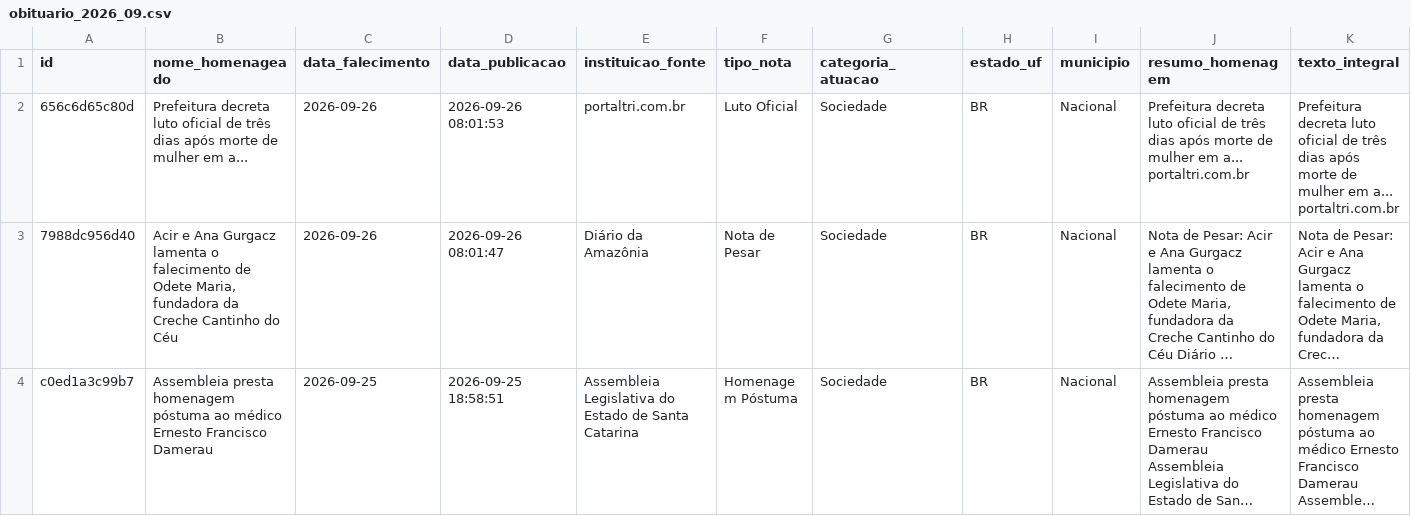
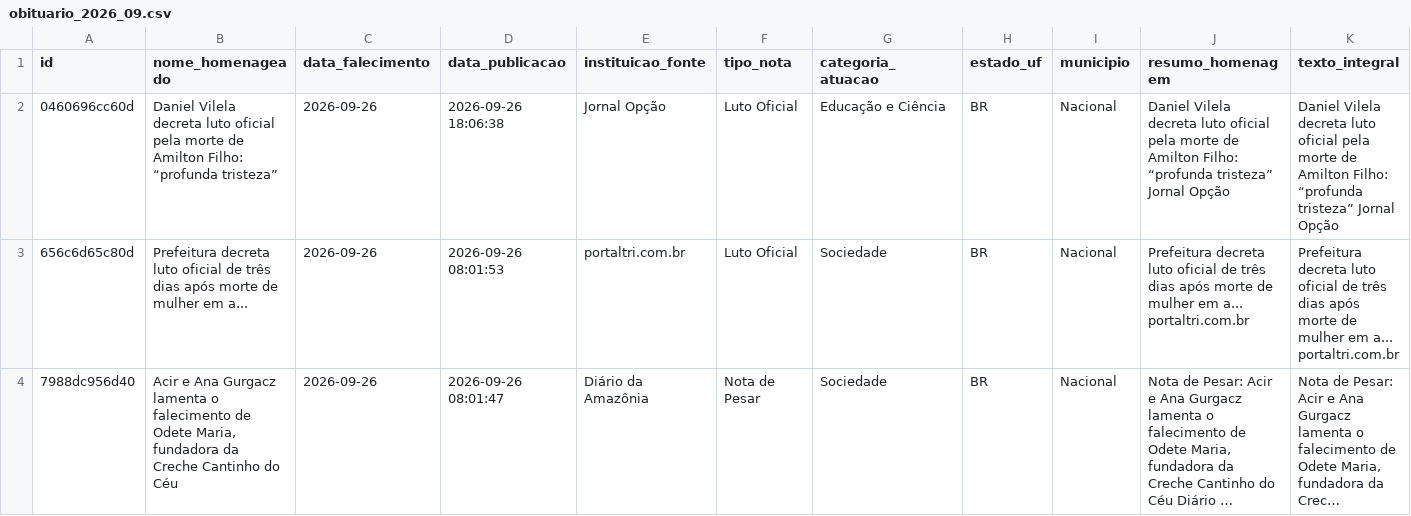
Before and after one commit to yuriluna85/obituarium, a CSV file: data/2026/09/obituario_2026_09.csv, drawn as a sheet; only a part is shown; the shorter side is filled out with more unchanged rows; long unchanged cells end in …; rows hold the shown columns only; the diff names each change by its address in the sheet, - before the commit and + after, or states it on an @@ line.

```diff
--- a/data/2026/09/obituario_2026_09.csv
+++ b/data/2026/09/obituario_2026_09.csv
+row 2: 0460696cc60d | Daniel Vilela decreta luto oficial pela morte de Amilton Filho: “profunda tristeza” | 2026-09-26 | 2026-09-26 18:06:38 | Jornal Opção | Luto Oficial | Educação e Ciência | BR | Nacional | Daniel Vilela decreta luto oficial pela morte de Amilton Filho: “profunda tristeza” Jornal Opção | Daniel Vilela decreta luto oficial pela morte de Amilton Filho: “profunda tristeza” Jornal Opção
```
